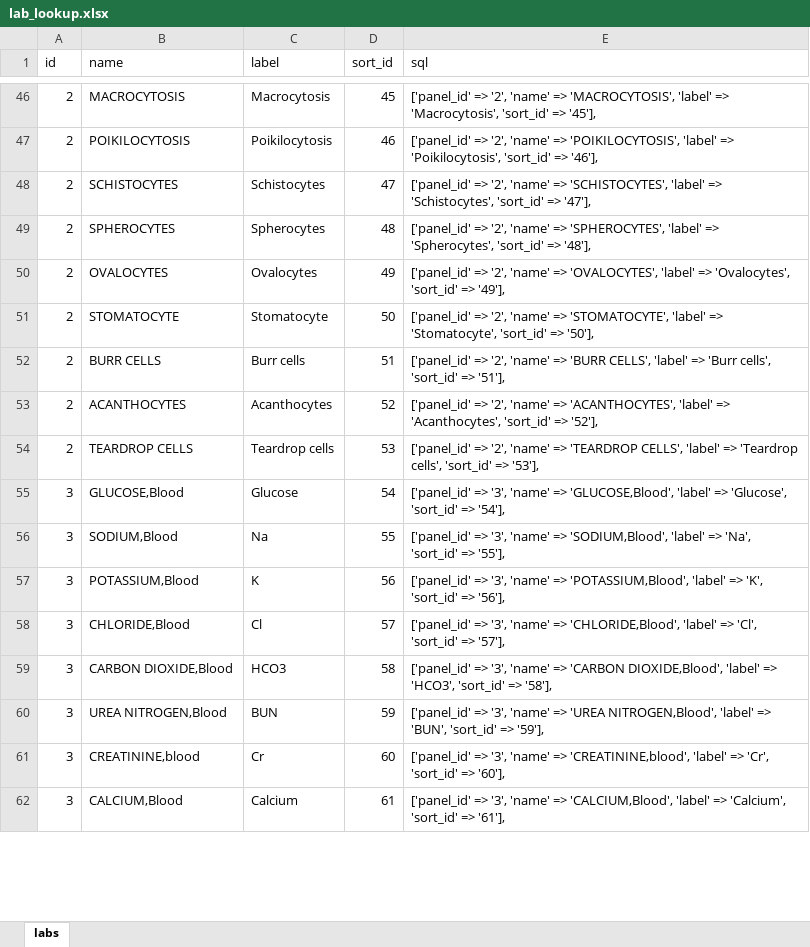
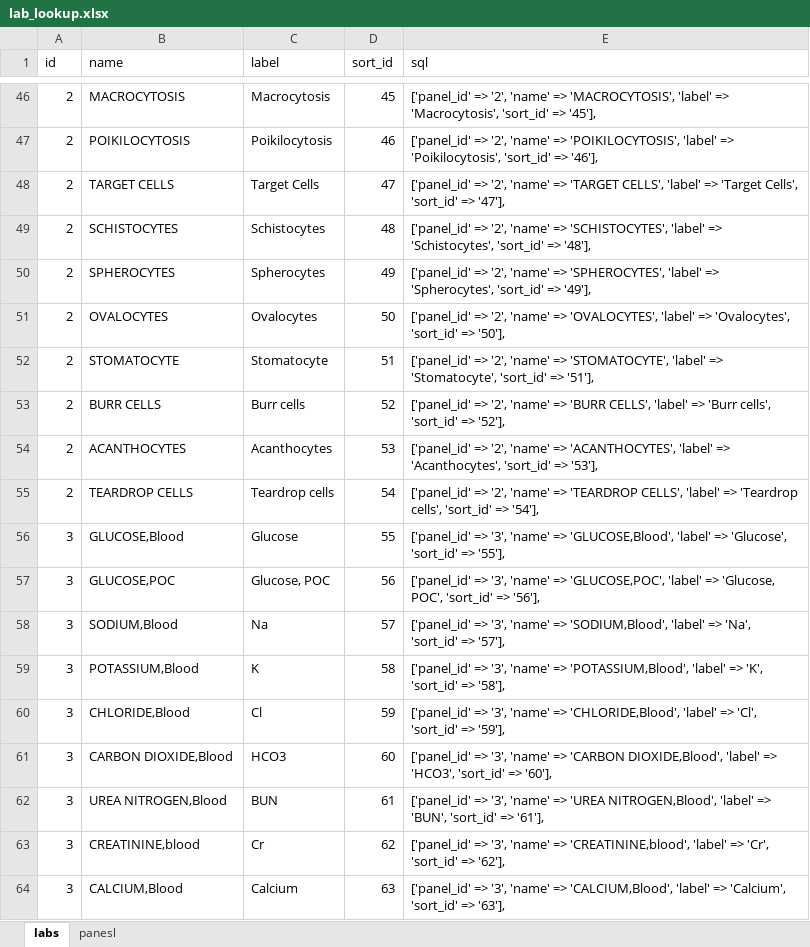
Before and after one commit to tringalama2/cprs-labs, an Excel workbook: storage/lab_lookup.xlsx, sheet labs, drawn as a sheet; only a part is shown, gaps mark what is left out; values as stored, in another font and other column widths than the file's, no borders; addresses are those after the commit; the diff covers the shown part only; the diff names each change by its address in the sheet, - before the commit and + after, or states it on an @@ line.

Commit message:
cache available labs query; added more panels; improved sticky headers

```diff
--- a/storage/lab_lookup.xlsx (sheet labs)
+++ b/storage/lab_lookup.xlsx (sheet labs)
+sheet tab: panesl
+row 48: 2 | TARGET CELLS | Target Cells | 47 | ['panel_id' => '2', 'name' => 'TARGET CELLS', 'label' => 'Target Cells', 'sort_id' => '47'],
-D49 (sort_id): 47
+D49 (sort_id): 48
-E49 (sql): …'sort_id' => '47'],
+E49 (sql): …'sort_id' => '48'],
-D50 (sort_id): 48
+D50 (sort_id): 49
-E50 (sql): …'sort_id' => '48'],
+E50 (sql): …'sort_id' => '49'],
-D51 (sort_id): 49
+D51 (sort_id): 50
-E51 (sql): …'sort_id' => '49'],
+E51 (sql): …'sort_id' => '50'],
-D52 (sort_id): 50
+D52 (sort_id): 51
-E52 (sql): …'sort_id' => '50'],
+E52 (sql): …'sort_id' => '51'],
-D53 (sort_id): 51
+D53 (sort_id): 52
-E53 (sql): …'sort_id' => '51'],
+E53 (sql): …'sort_id' => '52'],
-D54 (sort_id): 52
+D54 (sort_id): 53
-E54 (sql): …'sort_id' => '52'],
+E54 (sql): …'sort_id' => '53'],
-D55 (sort_id): 53
+D55 (sort_id): 54
-E55 (sql): …'sort_id' => '53'],
+E55 (sql): …'sort_id' => '54'],
-D56 (sort_id): 54
+D56 (sort_id): 55
-E56 (sql): …'sort_id' => '54'],
+E56 (sql): …'sort_id' => '55'],
+row 57: 3 | GLUCOSE,POC | Glucose, POC | 56 | ['panel_id' => '3', 'name' => 'GLUCOSE,POC', 'label' => 'Glucose, POC', 'sort_id' => '56'],
-D58 (sort_id): 55
+D58 (sort_id): 57
-E58 (sql): …'sort_id' => '55'],
+E58 (sql): …'sort_id' => '57'],
-D59 (sort_id): 56
+D59 (sort_id): 58
-E59 (sql): …'sort_id' => '56'],
+E59 (sql): …'sort_id' => '58'],
-D60 (sort_id): 57
+D60 (sort_id): 59
-E60 (sql): …'sort_id' => '57'],
+E60 (sql): …'sort_id' => '59'],
-D61 (sort_id): 58
+D61 (sort_id): 60
-E61 (sql): …'sort_id' => '58'],
+E61 (sql): …'sort_id' => '60'],
-D62 (sort_id): 59
+D62 (sort_id): 61
-E62 (sql): …'sort_id' => '59'],
+E62 (sql): …'sort_id' => '61'],
-D63 (sort_id): 60
+D63 (sort_id): 62
-E63 (sql): …'sort_id' => '60'],
+E63 (sql): …'sort_id' => '62'],
-D64 (sort_id): 61
+D64 (sort_id): 63
-E64 (sql): …'sort_id' => '61'],
+E64 (sql): …'sort_id' => '63'],
```
Also changed, not shown: 29 added rows and 102 edited cells elsewhere in this sheet, 4 other files.
